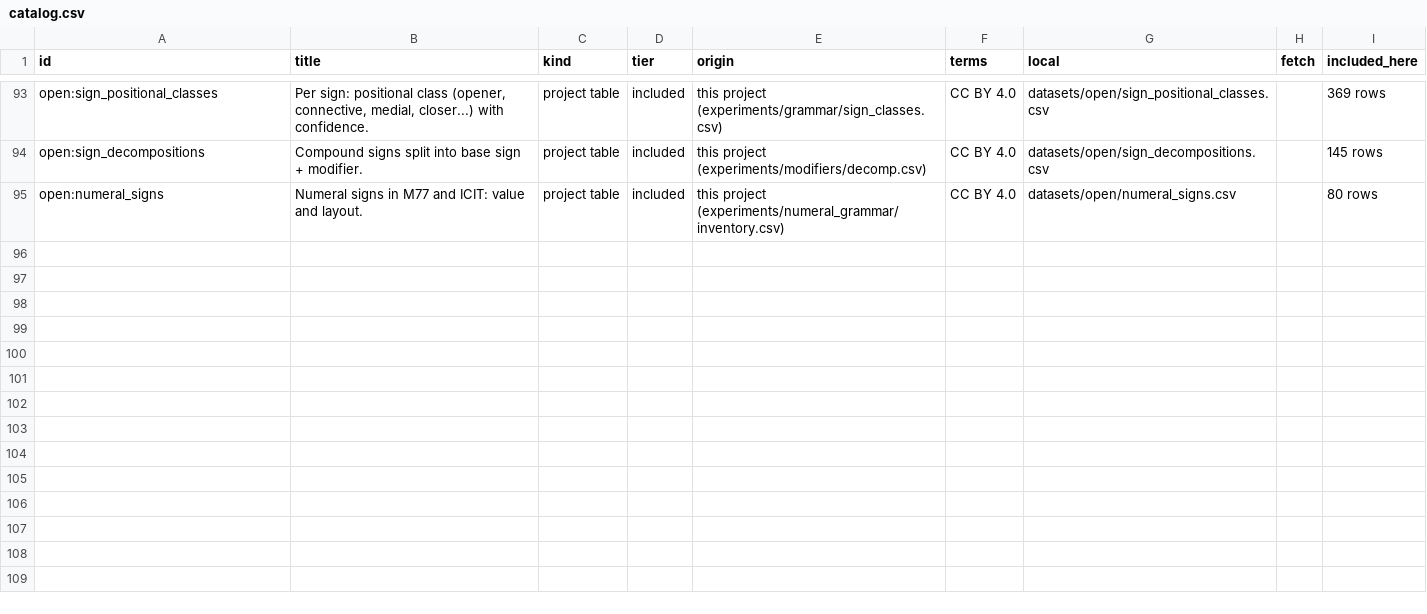
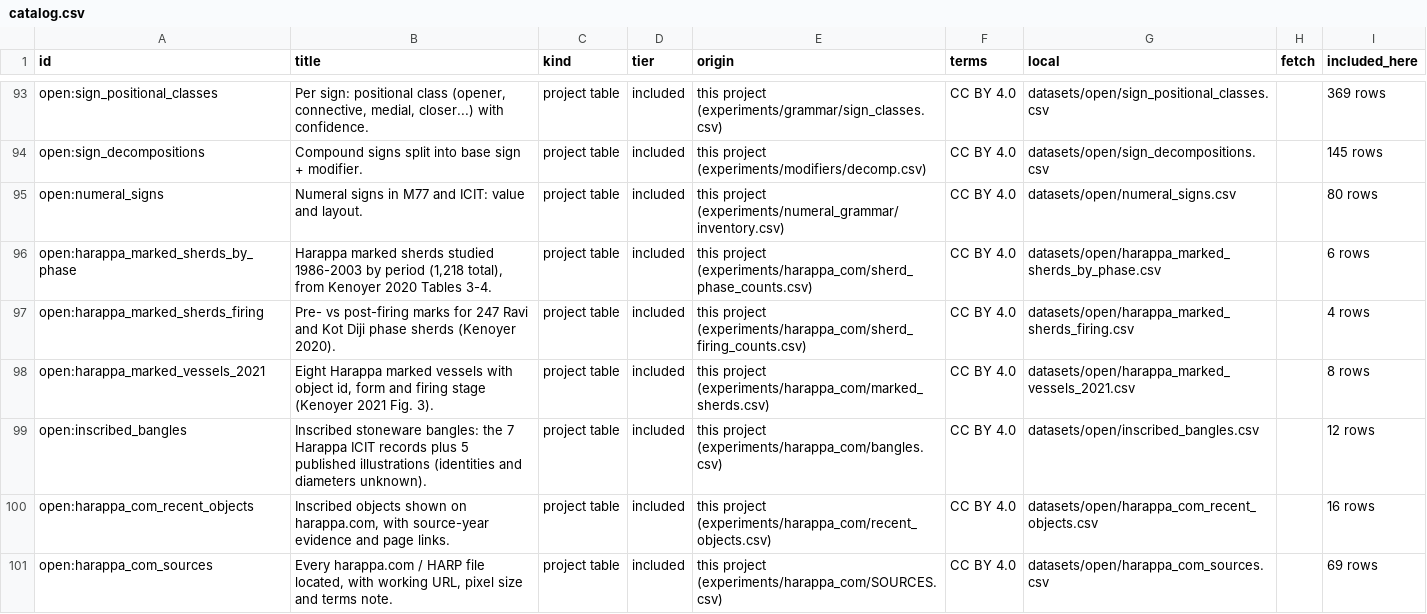
Before and after one commit to HarshInvader/open-indus, a CSV file: datasets/catalog.csv, drawn as a sheet; only a part is shown, gaps mark what is left out; the diff names each change by its address in the sheet, - before the commit and + after, or states it on an @@ line.

```diff
--- a/datasets/catalog.csv
+++ b/datasets/catalog.csv
+row 96: open:harappa_marked_sherds_by_phase | Harappa marked sherds studied 1986-2003 by period (1,218 total), from Kenoyer 2020 Tables 3-4. | project table | included | this project (experiments/harappa_com/sherd_phase_counts.csv) | CC BY 4.0 | datasets/open/harappa_marked_sherds_by_phase.csv |  | 6 rows
+row 97: open:harappa_marked_sherds_firing | Pre- vs post-firing marks for 247 Ravi and Kot Diji phase sherds (Kenoyer 2020). | project table | included | this project (experiments/harappa_com/sherd_firing_counts.csv) | CC BY 4.0 | datasets/open/harappa_marked_sherds_firing.csv |  | 4 rows
+row 98: open:harappa_marked_vessels_2021 | Eight Harappa marked vessels with object id, form and firing stage (Kenoyer 2021 Fig. 3). | project table | included | this project (experiments/harappa_com/marked_sherds.csv) | CC BY 4.0 | datasets/open/harappa_marked_vessels_2021.csv |  | 8 rows
+row 99: open:inscribed_bangles | Inscribed stoneware bangles: the 7 Harappa ICIT records plus 5 published illustrations (identities and diameters unknown). | project table | included | this project (experiments/harappa_com/bangles.csv) | CC BY 4.0 | datasets/open/inscribed_bangles.csv |  | 12 rows
+row 100: open:harappa_com_recent_objects | Inscribed objects shown on harappa.com, with source-year evidence and page links. | project table | included | this project (experiments/harappa_com/recent_objects.csv) | CC BY 4.0 | datasets/open/harappa_com_recent_objects.csv |  | 16 rows
+row 101: open:harappa_com_sources | Every harappa.com / HARP file located, with working URL, pixel size and terms note. | project table | included | this project (experiments/harappa_com/SOURCES.csv) | CC BY 4.0 | datasets/open/harappa_com_sources.csv |  | 69 rows
```
Also changed, not shown: datasets/open/MANIFEST.csv, 22 other files.
